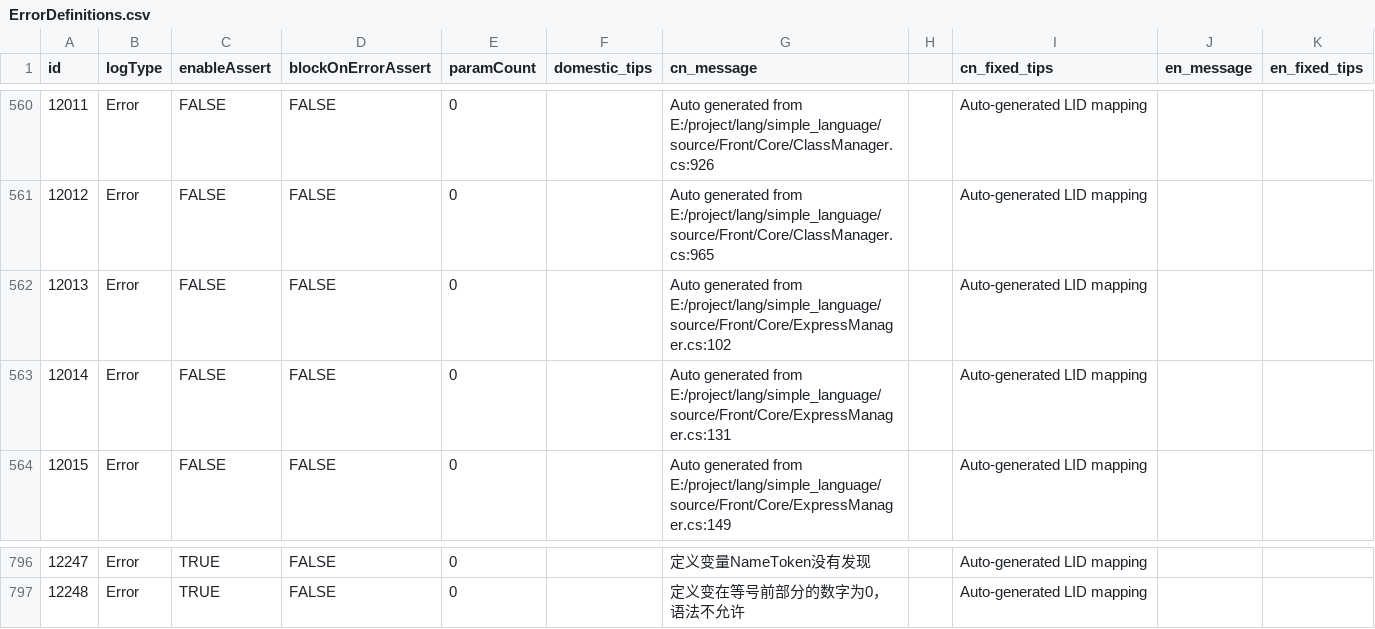
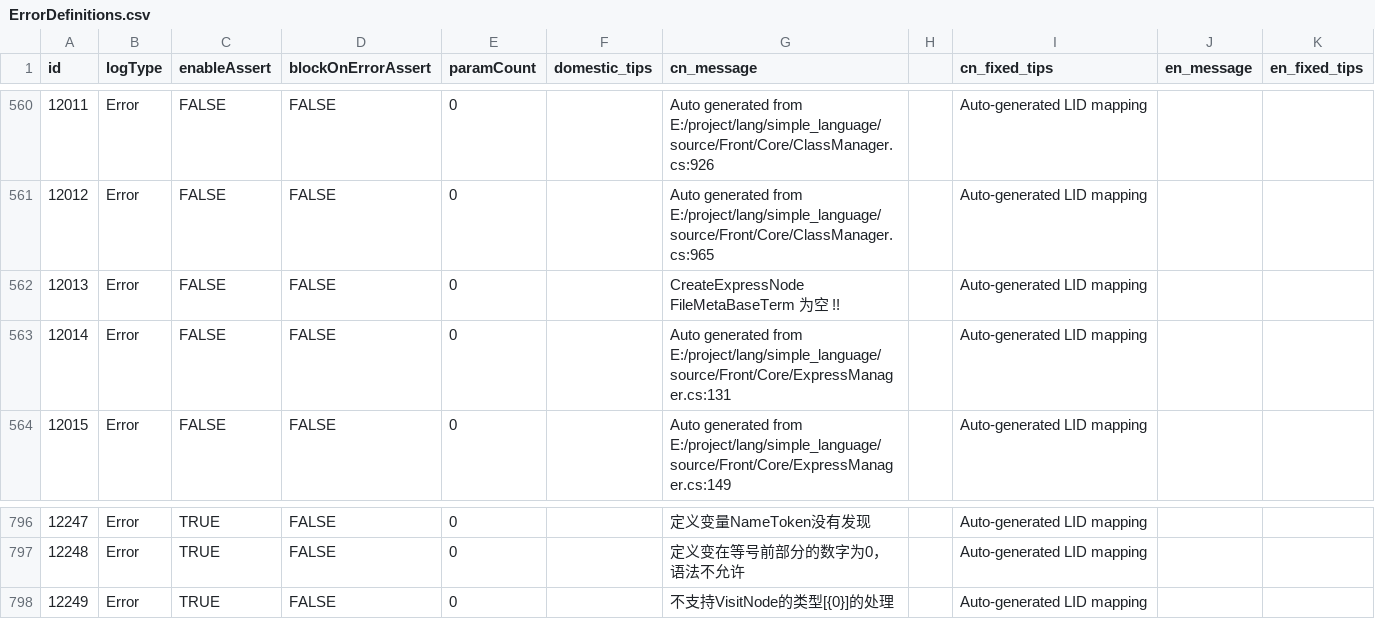
Before and after one commit to kamaba/simple_language, a CSV file: source/Front/Log/ErrorDefinitions.csv, drawn as a sheet; only a part is shown, gaps mark what is left out.

```diff
--- a/source/Front/Log/ErrorDefinitions.csv
+++ b/source/Front/Log/ErrorDefinitions.csv
@@ -561,3 +561,3 @@
 12012,Error,FALSE,FALSE,0,,Auto generated from E:/project/lang/simple_language/source/Front/Core/ClassManager.cs:965,,Auto-generated LID mapping,,
-12013,Error,FALSE,FALSE,0,,Auto generated from E:/project/lang/simple_language/source/Front/Core/ExpressManager.cs:102,,Auto-generated LID mapping,,
+12013,Error,FALSE,FALSE,0,,CreateExpressNode FileMetaBaseTerm 为空 !!,,Auto-generated LID mapping,,
 12014,Error,FALSE,FALSE,0,,Auto generated from E:/project/lang/simple_language/source/Front/Core/ExpressManager.cs:131,,Auto-generated LID mapping,,
@@ -797 +797,2 @@
 12248,Error,TRUE,FALSE,0,," 定义变在等号前部分的数字为0，语法不允许",,Auto-generated LID mapping,,
+12249,Error,TRUE,FALSE,0,," 不支持VisitNode的类型[{0}]的处理",,Auto-generated LID mapping,,
```
Also changed, not shown: 13 other files.
